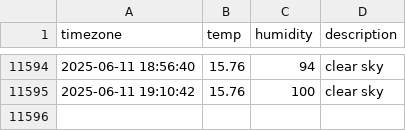
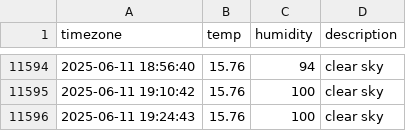
Before and after one commit to kyumanseo/seoul_weather, a CSV file: seoul_weather.csv, drawn as a sheet; only a part is shown, gaps mark what is left out; the diff names each change by its address in the sheet, - before the commit and + after, or states it on an @@ line.

```diff
--- a/seoul_weather.csv
+++ b/seoul_weather.csv
+row 11596: 2025-06-11 19:24:43 | 15.76 | 100 | clear sky
```
